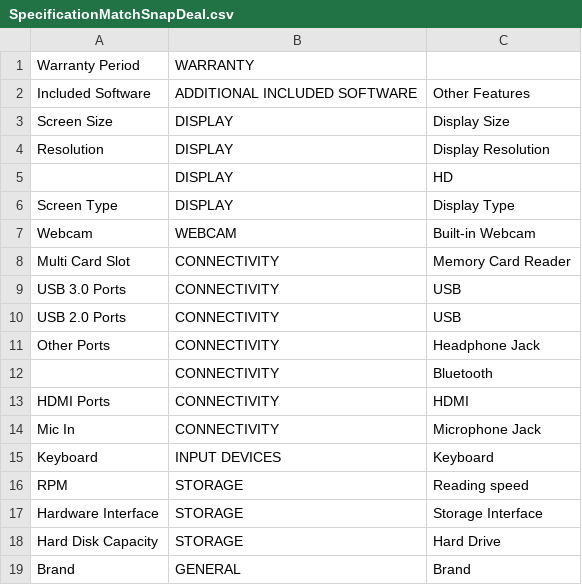
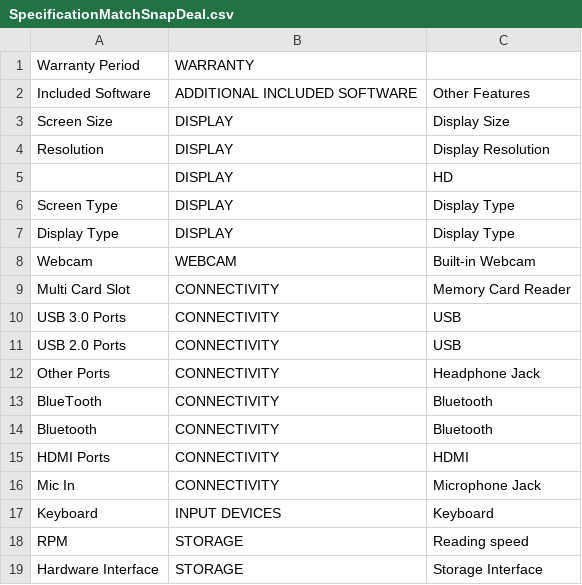
Before and after one commit to abhichabhi/BazaarfundaDBOrganizer, a CSV file: SpecificationDBUpdate/SpecificationDBUpdate/spiders/SpecificationMatch/desktop/SpecificationMatchSnapDeal.csv, drawn as a sheet; only a part is shown; the shorter side is filled out with more unchanged rows.

```diff
--- a/SpecificationDBUpdate/SpecificationDBUpdate/spiders/SpecificationMatch/desktop/SpecificationMatchSnapDeal.csv
+++ b/SpecificationDBUpdate/SpecificationDBUpdate/spiders/SpecificationMatch/desktop/SpecificationMatchSnapDeal.csv
@@ -6,2 +6,3 @@ Resolution,DISPLAY,Display Resolution
 Screen Type,DISPLAY,Display Type
+Display Type,DISPLAY,Display Type
 Webcam,WEBCAM,Built-in Webcam
@@ -11,3 +12,4 @@ USB 2.0 Ports,CONNECTIVITY,USB
 Other Ports,CONNECTIVITY,Headphone Jack
-,CONNECTIVITY,Bluetooth
+BlueTooth,CONNECTIVITY,Bluetooth
+Bluetooth,CONNECTIVITY,Bluetooth
 HDMI Ports,CONNECTIVITY,HDMI
```
Also changed, not shown: 11 other files.
